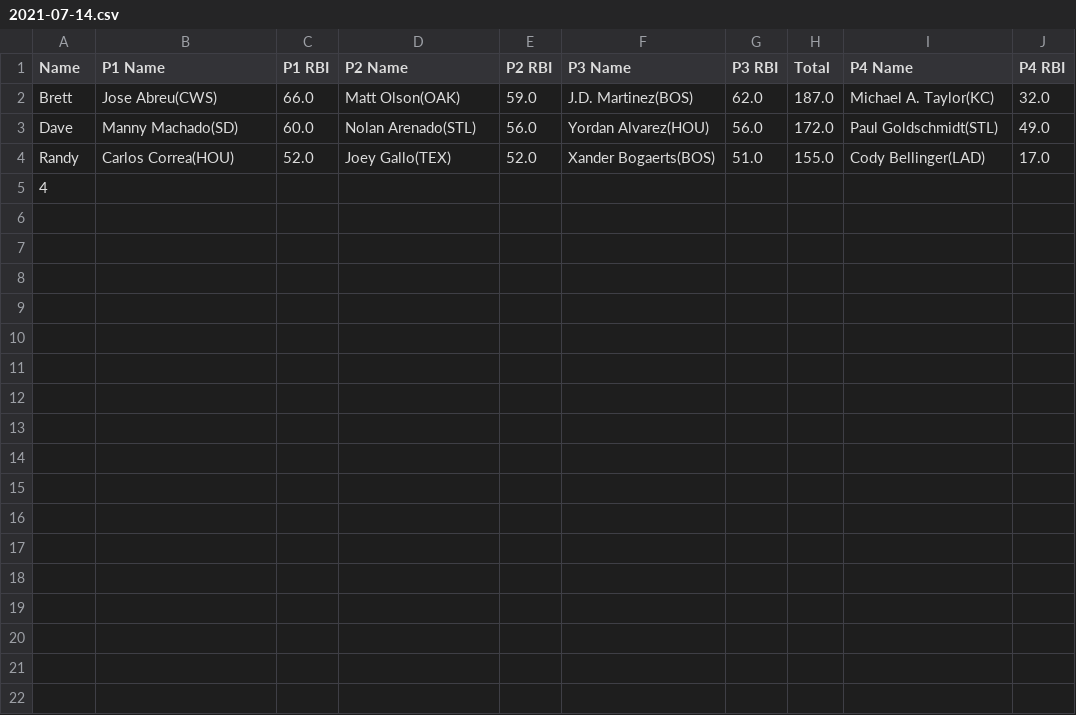
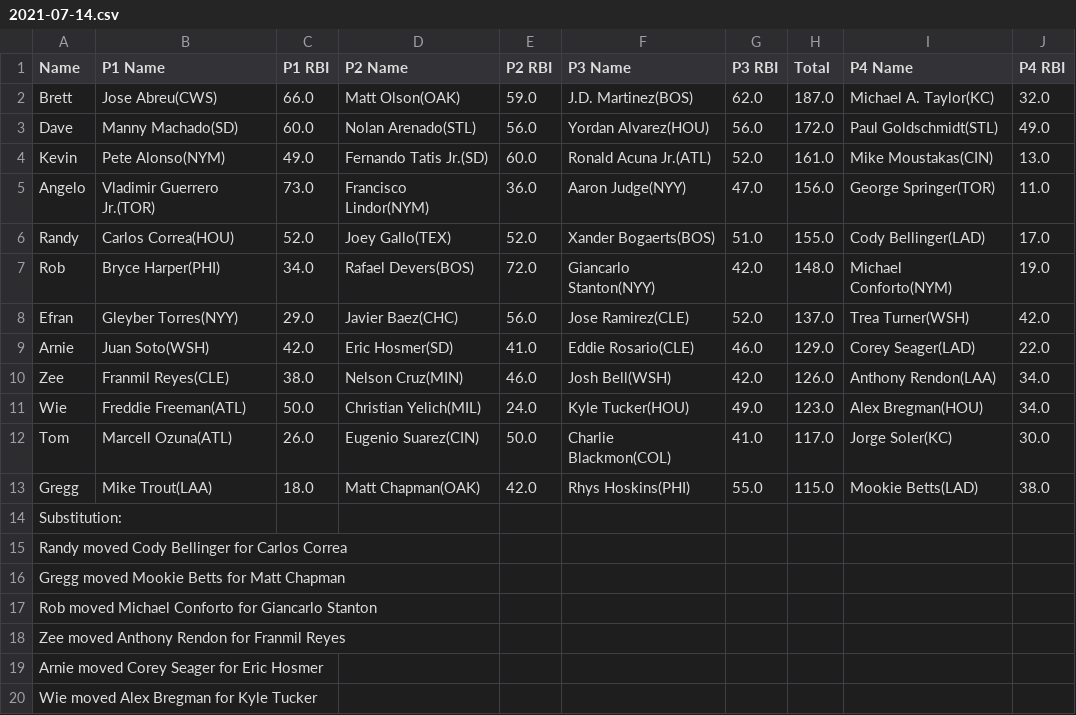
Before and after one commit to ocont/baseball, a CSV file: reports/2021-07-14.csv, drawn as a sheet.

```diff
--- a/reports/2021-07-14.csv
+++ b/reports/2021-07-14.csv
@@ -3,3 +3,18 @@ Brett,Jose Abreu(CWS),66.0,Matt Olson(OAK),59.0,J.D. Martinez(BOS),62.0,187.0,Mi
 Dave,Manny Machado(SD),60.0,Nolan Arenado(STL),56.0,Yordan Alvarez(HOU),56.0,172.0,Paul Goldschmidt(STL),49.0
+Kevin,Pete Alonso(NYM),49.0,Fernando Tatis Jr.(SD),60.0,Ronald Acuna Jr.(ATL),52.0,161.0,Mike Moustakas(CIN),13.0
+Angelo,Vladimir Guerrero Jr.(TOR),73.0,Francisco Lindor(NYM),36.0,Aaron Judge(NYY),47.0,156.0,George Springer(TOR),11.0
 Randy,Carlos Correa(HOU),52.0,Joey Gallo(TEX),52.0,Xander Bogaerts(BOS),51.0,155.0,Cody Bellinger(LAD),17.0
-4,,,,,,,,,
+Rob,Bryce Harper(PHI),34.0,Rafael Devers(BOS),72.0,Giancarlo Stanton(NYY),42.0,148.0,Michael Conforto(NYM),19.0
+Efran,Gleyber Torres(NYY),29.0,Javier Baez(CHC),56.0,Jose Ramirez(CLE),52.0,137.0,Trea Turner(WSH),42.0
+Arnie,Juan Soto(WSH),42.0,Eric Hosmer(SD),41.0,Eddie Rosario(CLE),46.0,129.0,Corey Seager(LAD),22.0
+Zee,Franmil Reyes(CLE),38.0,Nelson Cruz(MIN),46.0,Josh Bell(WSH),42.0,126.0,Anthony Rendon(LAA),34.0
+Wie,Freddie Freeman(ATL),50.0,Christian Yelich(MIL),24.0,Kyle Tucker(HOU),49.0,123.0,Alex Bregman(HOU),34.0
+Tom,Marcell Ozuna(ATL),26.0,Eugenio Suarez(CIN),50.0,Charlie Blackmon(COL),41.0,117.0,Jorge Soler(KC),30.0
+Gregg,Mike Trout(LAA),18.0,Matt Chapman(OAK),42.0,Rhys Hoskins(PHI),55.0,115.0,Mookie Betts(LAD),38.0
+Substitution:,,,,,,,,,
+Randy moved Cody Bellinger for Carlos Correa,,,,,,,,,
+Gregg moved Mookie Betts for Matt Chapman,,,,,,,,,
+Rob moved Michael Conforto for Giancarlo Stanton,,,,,,,,,
+Zee moved Anthony Rendon for Franmil Reyes,,,,,,,,,
+Arnie moved Corey Seager for Eric Hosmer,,,,,,,,,
+Wie moved Alex Bregman for Kyle Tucker,,,,,,,,,
```
Also changed, not shown: reports/latest.csv, reports/output.csv, 1 other file.
